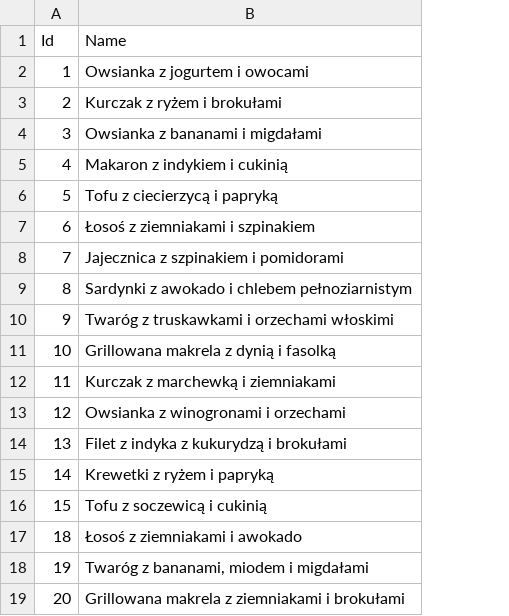
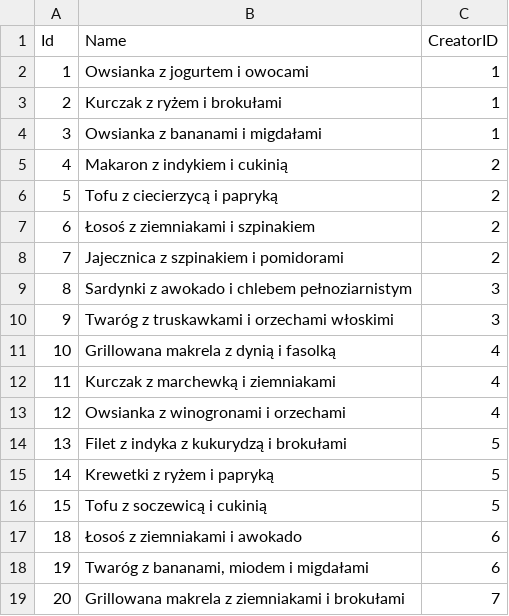
Before and after one commit to zyzkaa/gym-and-food-logs-api, a CSV file: Database/Meals.csv, drawn as a sheet; the diff names each change by its address in the sheet, - before the commit and + after, or states it on an @@ line.

Commit message:
meal now stores created date and his creator(user ID). Changed that calories are sent as double.

```diff
--- a/Database/Meals.csv
+++ b/Database/Meals.csv
+column C (CreatorID), rows 2-19: 1 | 1 | 1 | 2 | 2 | 2 | 2 | 3 | 3 | 4 | 4 | 4 | 5 | 5 | 5 | 6 | 6 | 7
```
Also changed, not shown: 8 other files.
